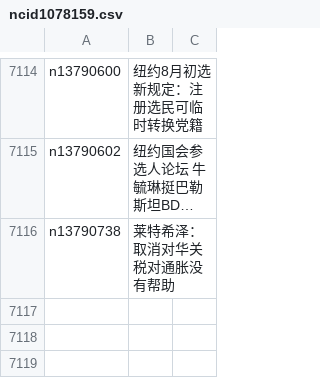
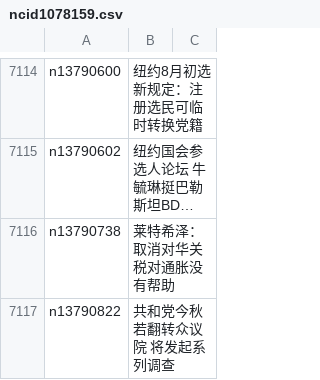
Before and after one commit to easy2view/epoch-news, a CSV file: indexes/ncid1078159.csv, drawn as a sheet; only a part is shown, gaps mark what is left out; long unchanged cells end in …; the diff names each change by its address in the sheet, - before the commit and + after, or states it on an @@ line.

```diff
--- a/indexes/ncid1078159.csv
+++ b/indexes/ncid1078159.csv
+row 7117: n13790822 | 共和党今秋若翻转众议院 将发起系列调查
```
Also changed, not shown: indexes/ncid1349361.csv, indexes/ncid277.csv, 37 other files.
